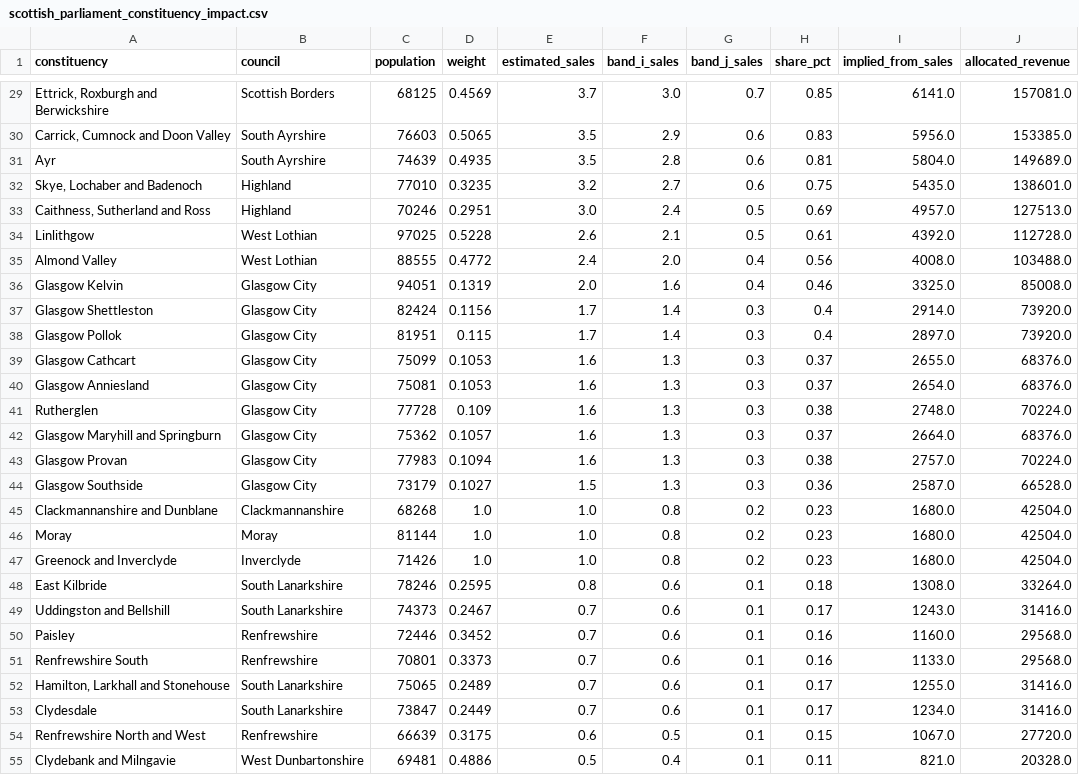
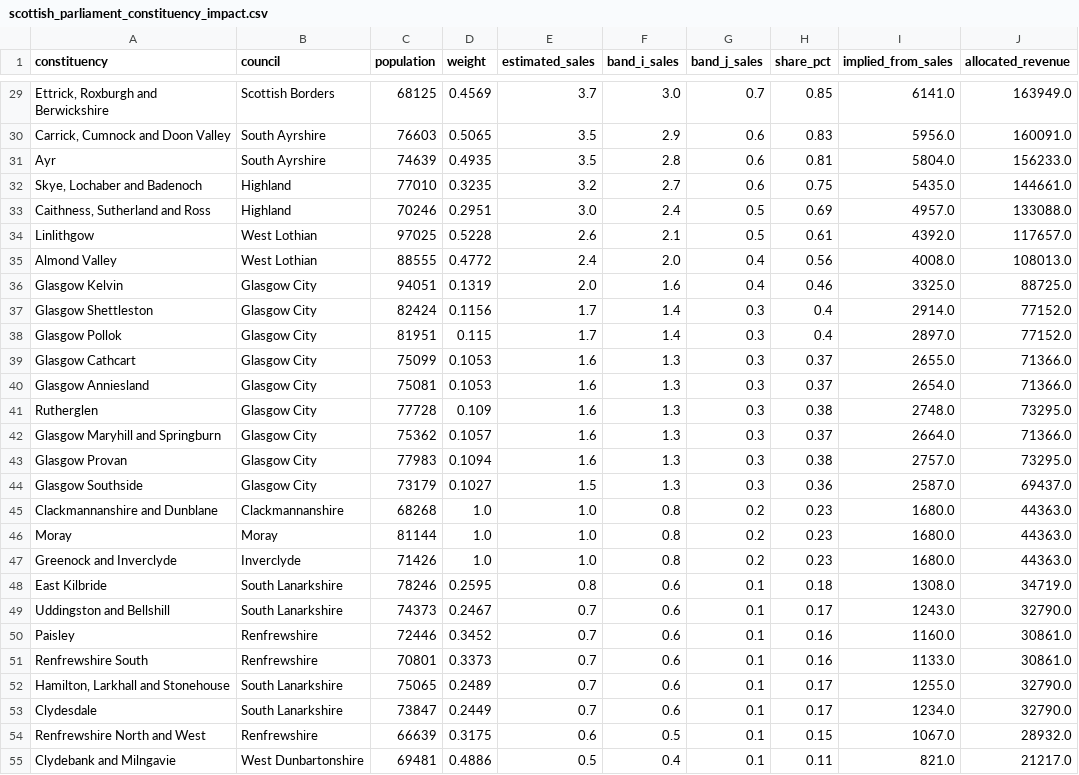
Before and after one commit to PolicyEngine/scotland-mansion-tax, a CSV file: scottish_parliament_constituency_impact.csv, drawn as a sheet; only a part is shown, gaps mark what is left out; the diff covers the shown part only; the diff names each change by its address in the sheet, - before the commit and + after, or states it on an @@ line.

```diff
--- a/scottish_parliament_constituency_impact.csv
+++ b/scottish_parliament_constituency_impact.csv
-J29 (allocated_revenue): 157081.0
+J29 (allocated_revenue): 163949.0
-J30 (allocated_revenue): 153385.0
+J30 (allocated_revenue): 160091.0
-J31 (allocated_revenue): 149689.0
+J31 (allocated_revenue): 156233.0
-J32 (allocated_revenue): 138601.0
+J32 (allocated_revenue): 144661.0
-J33 (allocated_revenue): 127513.0
+J33 (allocated_revenue): 133088.0
-J34 (allocated_revenue): 112728.0
+J34 (allocated_revenue): 117657.0
-J35 (allocated_revenue): 103488.0
+J35 (allocated_revenue): 108013.0
-J36 (allocated_revenue): 85008.0
+J36 (allocated_revenue): 88725.0
-J37:J38 (allocated_revenue): 73920.0
+J37:J38 (allocated_revenue): 77152.0
-J39:J40 (allocated_revenue): 68376.0
+J39:J40 (allocated_revenue): 71366.0
-J41 (allocated_revenue): 70224.0
+J41 (allocated_revenue): 73295.0
-J42 (allocated_revenue): 68376.0
+J42 (allocated_revenue): 71366.0
-J43 (allocated_revenue): 70224.0
+J43 (allocated_revenue): 73295.0
-J44 (allocated_revenue): 66528.0
+J44 (allocated_revenue): 69437.0
-J45:J47 (allocated_revenue): 42504.0
+J45:J47 (allocated_revenue): 44363.0
-J48 (allocated_revenue): 33264.0
+J48 (allocated_revenue): 34719.0
-J49 (allocated_revenue): 31416.0
+J49 (allocated_revenue): 32790.0
-J50:J51 (allocated_revenue): 29568.0
+J50:J51 (allocated_revenue): 30861.0
-J52:J53 (allocated_revenue): 31416.0
+J52:J53 (allocated_revenue): 32790.0
-J54 (allocated_revenue): 27720.0
+J54 (allocated_revenue): 28932.0
-J55 (allocated_revenue): 20328.0
+J55 (allocated_revenue): 21217.0
```
Also changed, not shown: 42 edited cells elsewhere in this file, 2 other files.
